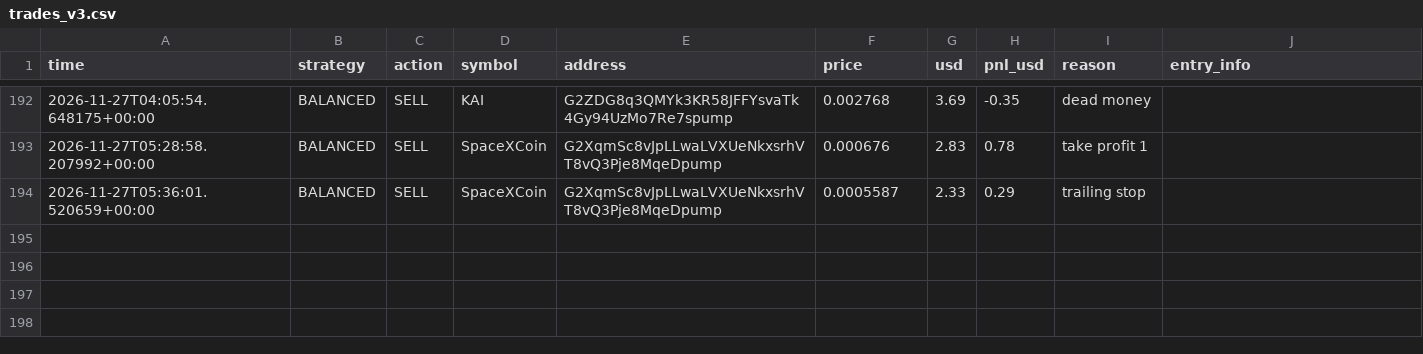
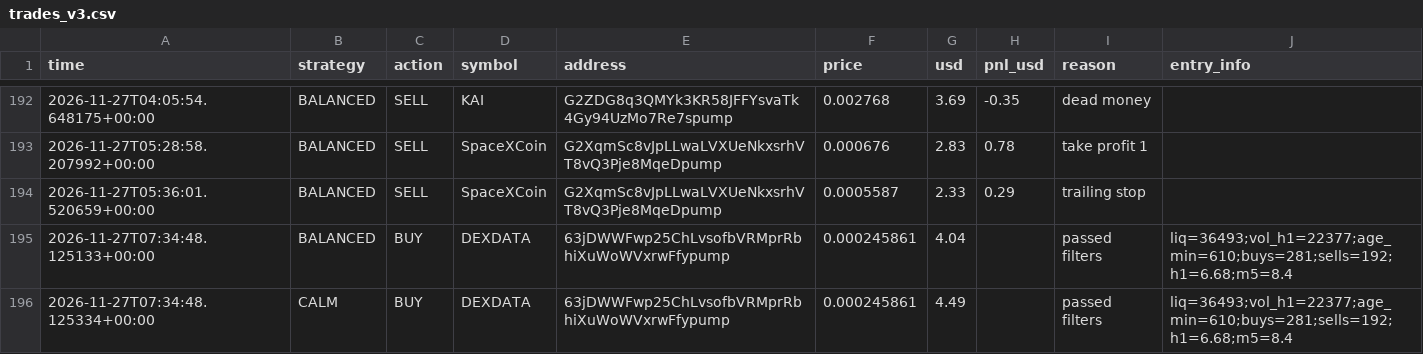
Before and after one commit to fahimkhayam75-test/C-testing, a CSV file: trades_v3.csv, drawn as a sheet; only a part is shown, gaps mark what is left out.

```diff
--- a/trades_v3.csv
+++ b/trades_v3.csv
@@ -194 +194,3 @@ time,strategy,action,symbol,address,price,usd,pnl_usd,reason,entry_info
 2026-11-27T05:36:01.520659+00:00,BALANCED,SELL,SpaceXCoin,G2XqmSc8vJpLLwaLVXUeNkxsrhVT8vQ3Pje8MqeDpump,0.0005587,2.33,0.29,trailing stop,
+2026-11-27T07:34:48.125133+00:00,BALANCED,BUY,DEXDATA,63jDWWFwp25ChLvsofbVRMprRbhiXuWoWVxrwFfypump,0.000245861,4.04,,passed filters,liq=36493;vol_h1=22377;age_min=610;buys=281;sells=192;h1=6.68;m5=8.4
+2026-11-27T07:34:48.125334+00:00,CALM,BUY,DEXDATA,63jDWWFwp25ChLvsofbVRMprRbhiXuWoWVxrwFfypump,0.000245861,4.49,,passed filters,liq=36493;vol_h1=22377;age_min=610;buys=281;sells=192;h1=6.68;m5=8.4
```
Also changed, not shown: 2 other files.
